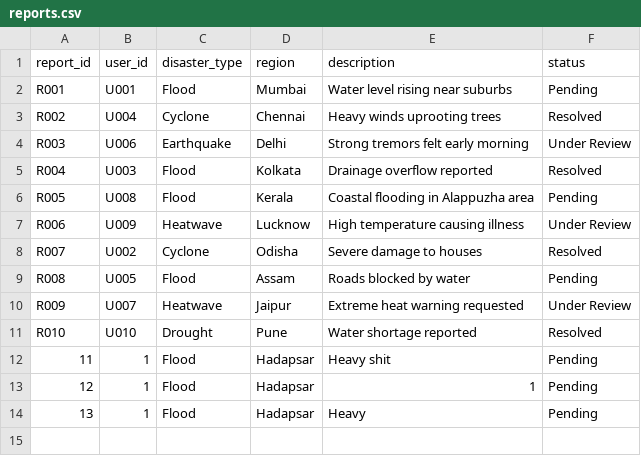
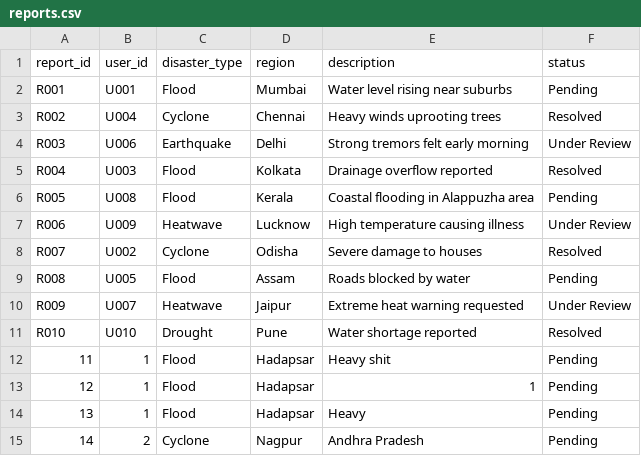
Before and after one commit to Shoumik-L/Python_Project, a CSV file: datasets/reports.csv, drawn as a sheet.

Commit message:
Update reports.csv

```diff
--- a/datasets/reports.csv
+++ b/datasets/reports.csv
@@ -14 +14,2 @@ R010,U010,Drought,Pune,Water shortage reported,Resolved
 13,1,Flood,Hadapsar,Heavy,Pending
+14,2,Cyclone,Nagpur,Andhra Pradesh,Pending
```
